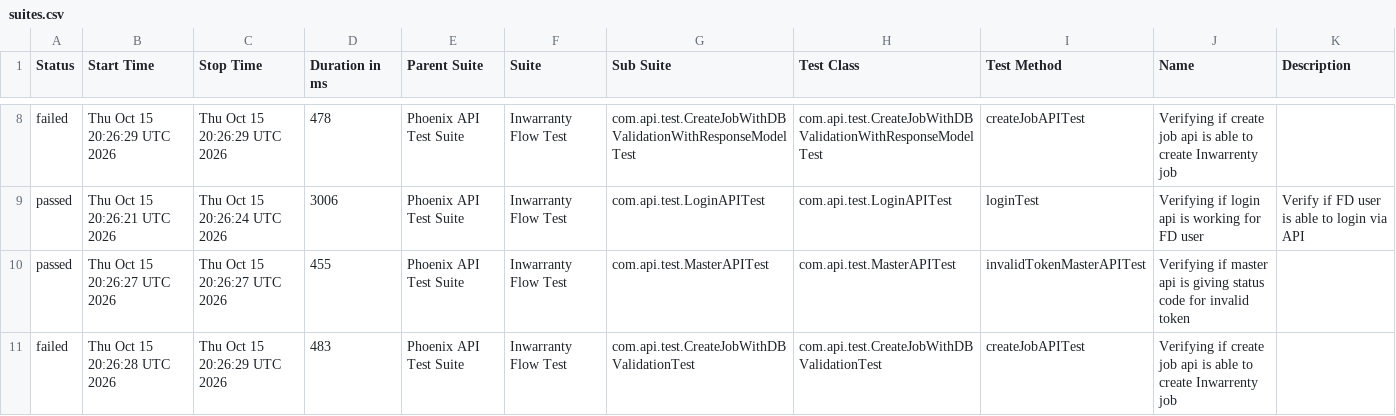
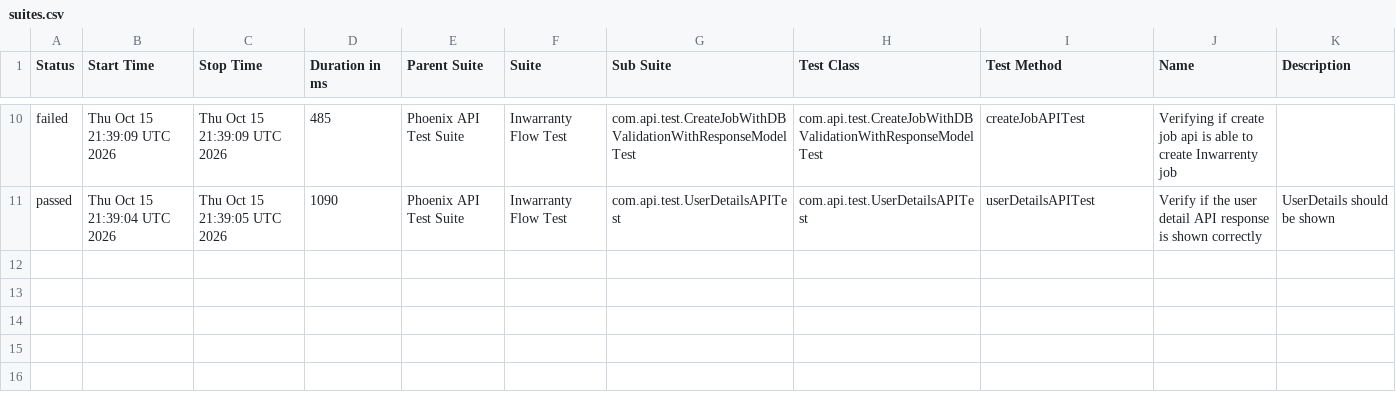
Before and after one commit to manasi7830/PhoneixTestAutomationFramework, a CSV file: data/suites.csv, drawn as a sheet; only a part is shown, gaps mark what is left out; the diff covers the shown part only.

```diff
--- a/data/suites.csv
+++ b/data/suites.csv
@@ -8,4 +10,2 @@
-"failed","Thu Oct 15 20:26:29 UTC 2026","Thu Oct 15 20:26:29 UTC 2026","478","Phoenix API Test Suite","Inwarranty Flow Test","com.api.test.CreateJobWithDBValidationWithResponseModelTest","com.api.test.CreateJobWithDBValidationWithResponseModelTest","createJobAPITest","Verifying if create job api is able to create Inwarrenty job",""
-"passed","Thu Oct 15 20:26:21 UTC 2026","Thu Oct 15 20:26:24 UTC 2026","3006","Phoenix API Test Suite","Inwarranty Flow Test","com.api.test.LoginAPITest","com.api.test.LoginAPITest","loginTest","Verifying if login api is working for FD user","Verify if FD user is able to login via API"
-"passed","Thu Oct 15 20:26:27 UTC 2026","Thu Oct 15 20:26:27 UTC 2026","455","Phoenix API Test Suite","Inwarranty Flow Test","com.api.test.MasterAPITest","com.api.test.MasterAPITest","invalidTokenMasterAPITest","Verifying if master api is giving status code for invalid token ",""
-"failed","Thu Oct 15 20:26:28 UTC 2026","Thu Oct 15 20:26:29 UTC 2026","483","Phoenix API Test Suite","Inwarranty Flow Test","com.api.test.CreateJobWithDBValidationTest","com.api.test.CreateJobWithDBValidationTest","createJobAPITest","Verifying if create job api is able to create Inwarrenty job",""
+"failed","Thu Oct 15 21:39:09 UTC 2026","Thu Oct 15 21:39:09 UTC 2026","485","Phoenix API Test Suite","Inwarranty Flow Test","com.api.test.CreateJobWithDBValidationWithResponseModelTest","com.api.test.CreateJobWithDBValidationWithResponseModelTest","createJobAPITest","Verifying if create job api is able to create Inwarrenty job",""
+"passed","Thu Oct 15 21:39:04 UTC 2026","Thu Oct 15 21:39:05 UTC 2026","1090","Phoenix API Test Suite","Inwarranty Flow Test","com.api.test.UserDetailsAPITest","com.api.test.UserDetailsAPITest","userDetailsAPITest","Verify if the user detail API response is shown correctly","UserDetails should be shown"
```
Also changed, not shown: 3 added rows, 1 removed row and 28 edited cells elsewhere in this file, data/behaviors.csv, 57 other files.
